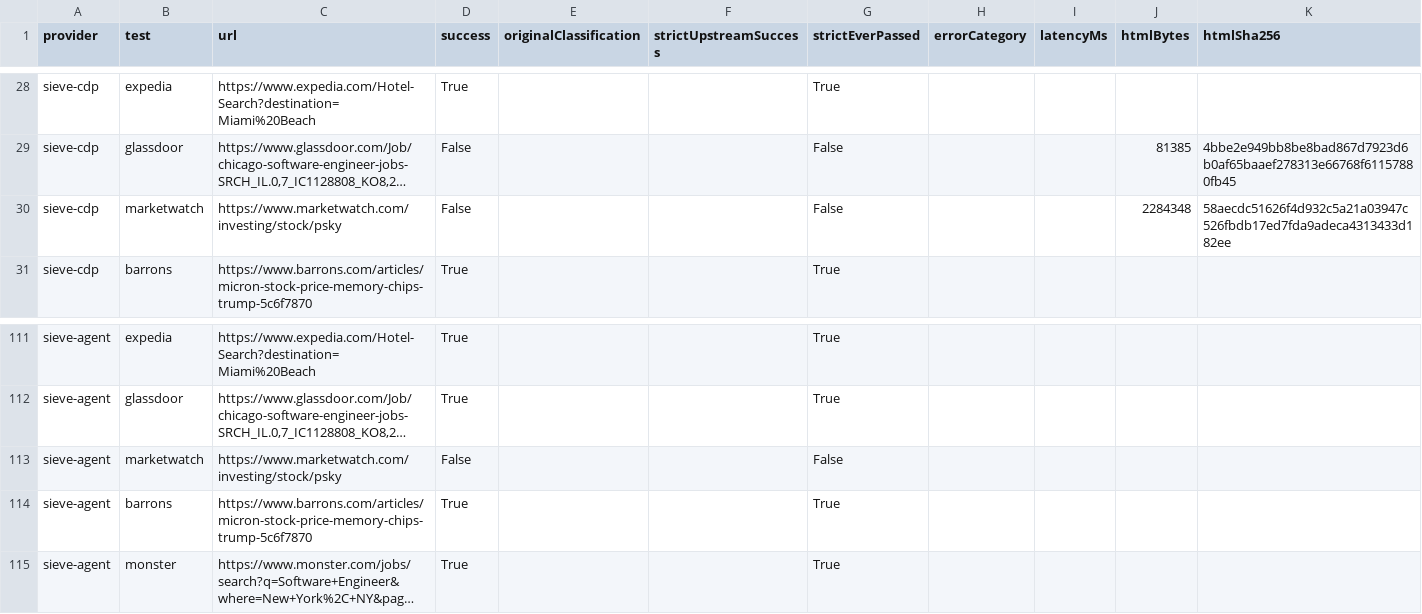
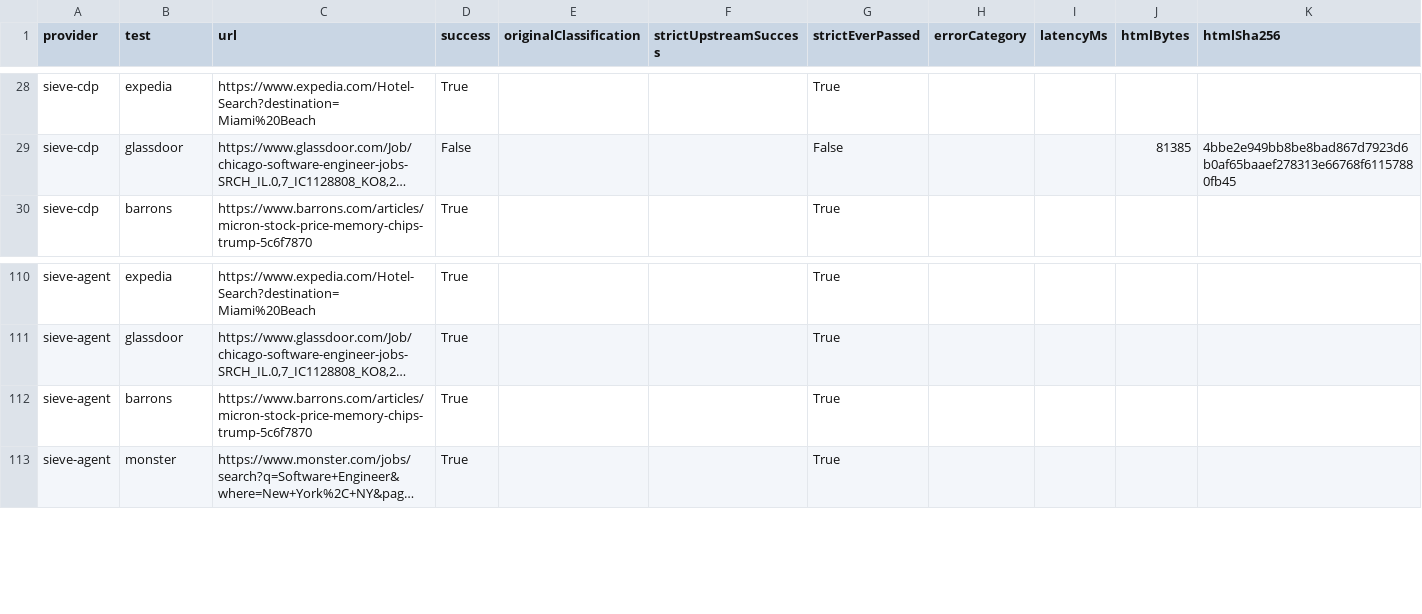
Before and after one commit to usesieve/access-benchmarks, a CSV file: results/2026-10-23/sieve-string-frontier.csv, drawn as a sheet; only a part is shown, gaps mark what is left out; long unchanged cells end in …; the diff names each change by its address in the sheet, - before the commit and + after, or states it on an @@ line.

Commit message:
Exclude retired MarketWatch quote URL from current benchmark cohort

```diff
--- a/results/2026-10-23/sieve-string-frontier.csv
+++ b/results/2026-10-23/sieve-string-frontier.csv
-row 30: sieve-cdp | marketwatch | https://www.marketwatch.com/investing/stock/psky | False |  |  | False |  |  | 2284348 | 58aecdc51626f4d932c5a21a03947c526fbdb17ed7fda9adeca4313433d182ee
-row 113: sieve-agent | marketwatch | https://www.marketwatch.com/investing/stock/psky | False |  |  | False
```
Also changed, not shown: 6 other files.
